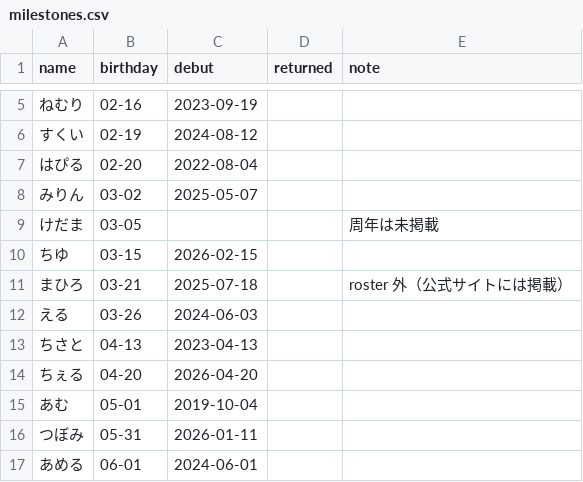
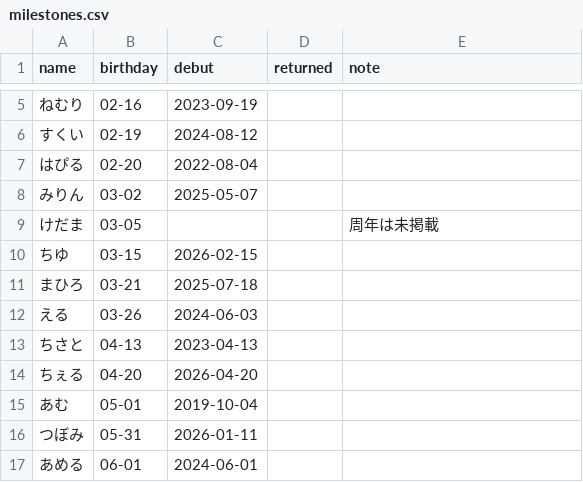
Before and after one commit to agurakakenai/akibazettai-schedule-calendar, a CSV file: tools/data/milestones.csv, drawn as a sheet; only a part is shown, gaps mark what is left out.

```diff
--- a/tools/data/milestones.csv
+++ b/tools/data/milestones.csv
@@ -10,3 +10,3 @@
 "ちゆ","03-15","2026-02-15","",""
-"まひろ","03-21","2025-07-18","","roster 外（公式サイトには掲載）"
+"まひろ","03-21","2025-07-18","",""
 "える","03-26","2024-06-03","",""
```
Also changed, not shown: 2 other files.
